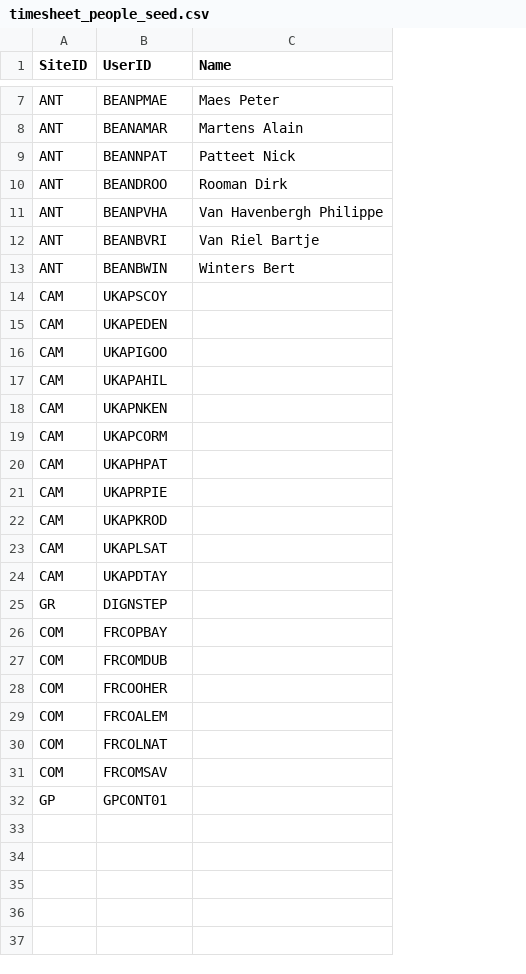
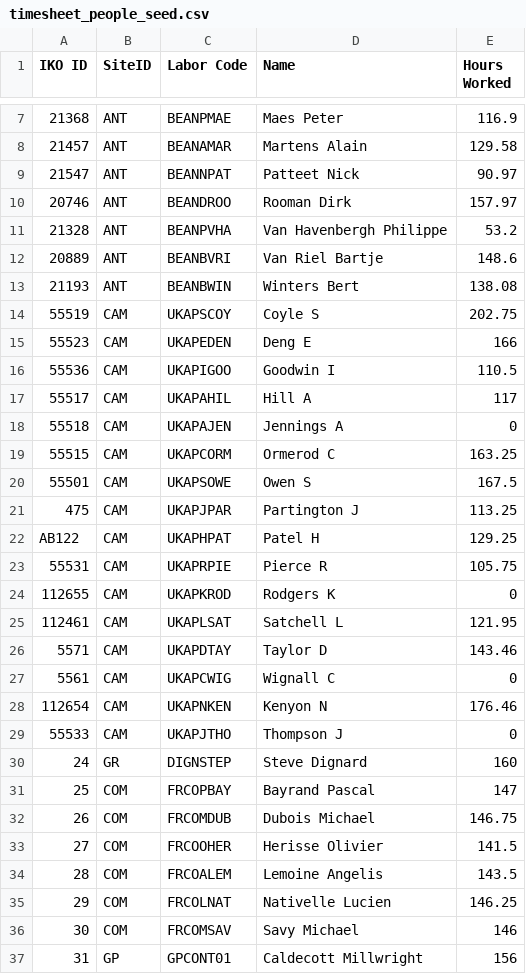
Before and after one commit to jonathanmajh/iko_reliability, a CSV file: lib/admin/timesheet_people_seed.csv, drawn as a sheet; only a part is shown, gaps mark what is left out; removed rows and columns are numbered as before the commit, all else as after; the diff names each change by its address in the sheet, - before the commit and + after, or states it on an @@ line.

```diff
--- a/lib/admin/timesheet_people_seed.csv
+++ b/lib/admin/timesheet_people_seed.csv
+column A (IKO ID), rows 7-17: 21368 | 21457 | 21547 | 20746 | 21328 | 20889 | 21193 | 55519 | 55523 | 55536 | 55517; row 19: 55515; rows 22-26: AB122 | 55531 | 112655 | 112461 | 5571; rows 30-37: 24 | 25 | 26 | 27 | 28 | 29 | 30 | 31
+column E (Hours Worked), rows 7-17: 116.9 | 129.58 | 90.97 | 157.97 | 53.2 | 148.6 | 138.08 | 202.75 | 166 | 110.5 | 117; row 19: 163.25; rows 22-26: 129.25 | 105.75 | 0 | 121.95 | 143.46; rows 30-37: 160 | 147 | 146.75 | 141.5 | 143.5 | 146.25 | 146 | 156
-C1: UserID
+C1: Labor Code
-D14 (Name): (empty)
+D14 (Name): Coyle S
-D15 (Name): (empty)
+D15 (Name): Deng E
-D16 (Name): (empty)
+D16 (Name): Goodwin I
-D17 (Name): (empty)
+D17 (Name): Hill A
-row 18: CAM | UKAPNKEN
+row 18: 55518 | CAM | UKAPAJEN | Jennings A | 0
-D19 (Name): (empty)
+D19 (Name): Ormerod C
+row 20: 55501 | CAM | UKAPSOWE | Owen S | 167.5
+row 21: 475 | CAM | UKAPJPAR | Partington J | 113.25
-D22 (Name): (empty)
+D22 (Name): Patel H
-D23 (Name): (empty)
+D23 (Name): Pierce R
-D24 (Name): (empty)
+D24 (Name): Rodgers K
-D25 (Name): (empty)
+D25 (Name): Satchell L
-D26 (Name): (empty)
+D26 (Name): Taylor D
+row 27: 5561 | CAM | UKAPCWIG | Wignall C | 0
+row 28: 112654 | CAM | UKAPNKEN | Kenyon N | 176.46
+row 29: 55533 | CAM | UKAPJTHO | Thompson J | 0
-D30 (Name): (empty)
+D30 (Name): Steve Dignard
-D31 (Name): (empty)
+D31 (Name): Bayrand Pascal
-D32 (Name): (empty)
+D32 (Name): Dubois Michael
-D33 (Name): (empty)
+D33 (Name): Herisse Olivier
-D34 (Name): (empty)
+D34 (Name): Lemoine Angelis
-D35 (Name): (empty)
+D35 (Name): Nativelle Lucien
-D36 (Name): (empty)
+D36 (Name): Savy Michael
-D37 (Name): (empty)
+D37 (Name): Caldecott Millwright
```
Also changed, not shown: 1 other file.
